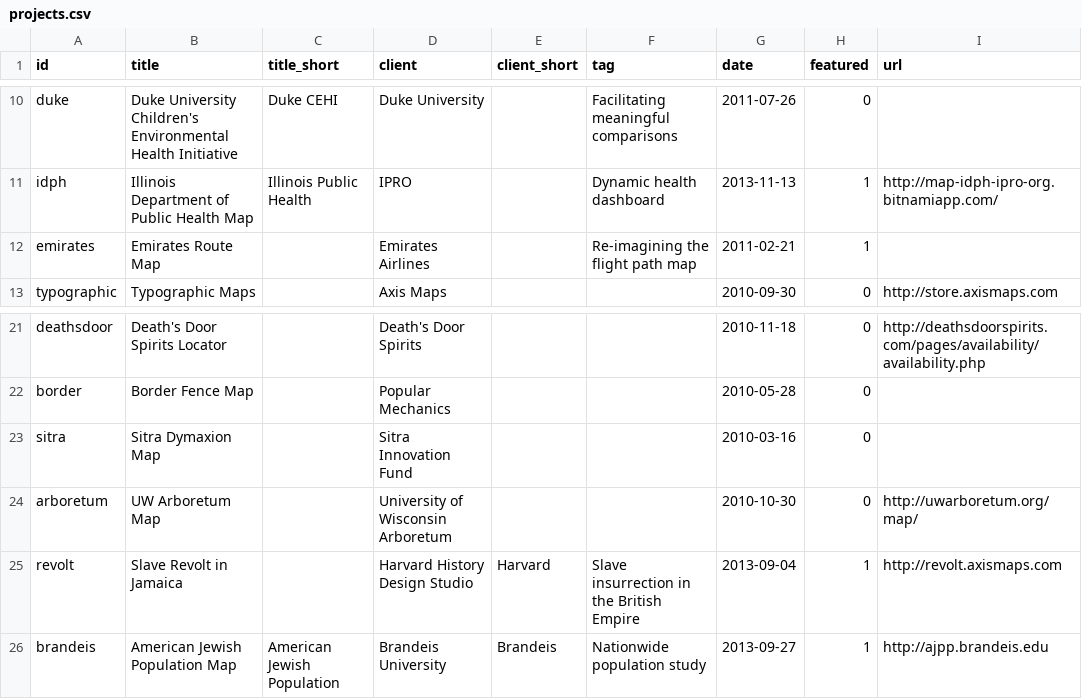
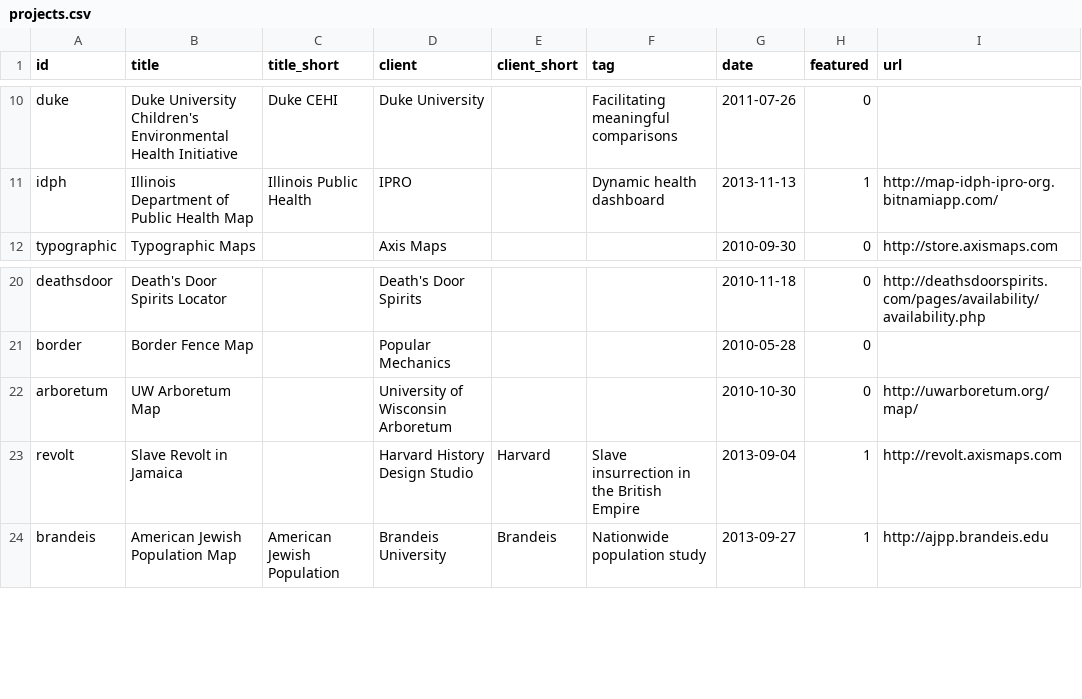
Before and after one commit to axismaps/website, a CSV file: data/text/projects.csv, drawn as a sheet; only a part is shown, gaps mark what is left out.

Commit message:
Deleted contentious projects from CSV and updated make to delete removed projects

```diff
--- a/data/text/projects.csv
+++ b/data/text/projects.csv
@@ -11,3 +11,2 @@ duke,Duke University Children's Environmental Health Initiative,Duke CEHI,Duke U
 idph,Illinois Department of Public Health Map,Illinois Public Health,IPRO,,Dynamic health dashboard,2013-11-13,1,http://map-idph-ipro-org.bitnamiapp.com/
-emirates,Emirates Route Map,,Emirates Airlines,,Re-imagining the flight path map,2011-02-21,1,
 typographic,Typographic Maps,,Axis Maps,,,2010-09-30,0,http://store.axismaps.com
@@ -22,3 +21,2 @@ deathsdoor,Death's Door Spirits Locator,,Death's Door Spirits,,,2010-11-18,0,htt
 border,Border Fence Map,,Popular Mechanics,,,2010-05-28,0,
-sitra,Sitra Dymaxion Map,,Sitra Innovation Fund,,,2010-03-16,0,
 arboretum,UW Arboretum Map,,University of Wisconsin Arboretum,,,2010-10-30,0,http://uwarboretum.org/map/
```
Also changed, not shown: 1 other file.
